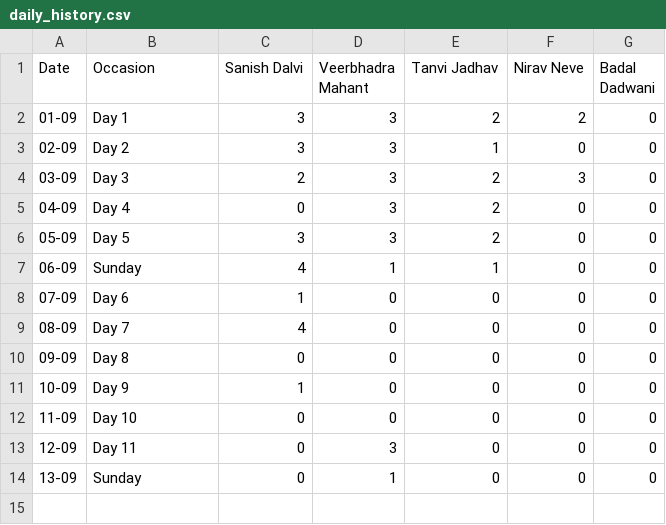
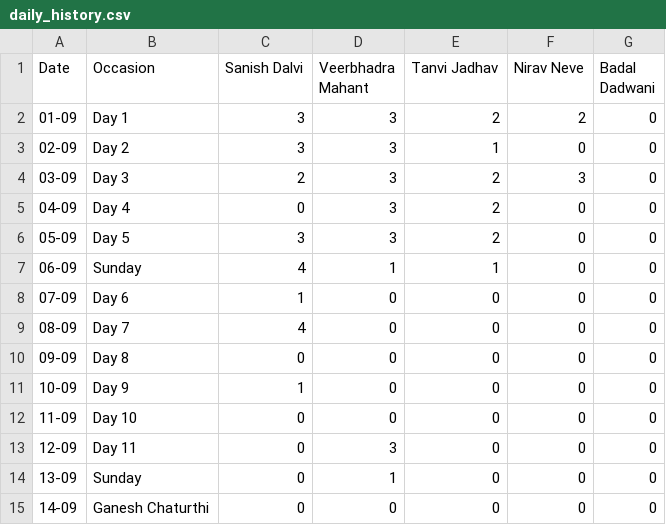
Before and after one commit to SanishDalvi/MLSC-Tier2-DSA-Tracker, a CSV file: daily_history.csv, drawn as a sheet; the diff names each change by its address in the sheet, - before the commit and + after, or states it on an @@ line.

```diff
--- a/daily_history.csv
+++ b/daily_history.csv
+row 15: 14-09 | Ganesh Chaturthi | 0 | 0 | 0 | 0 | 0
```
Also changed, not shown: 1 other file.
